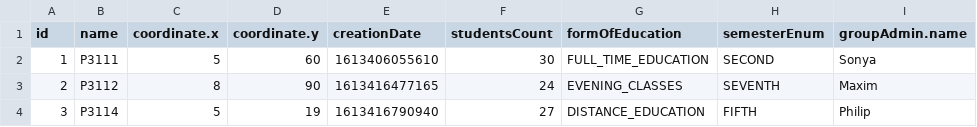
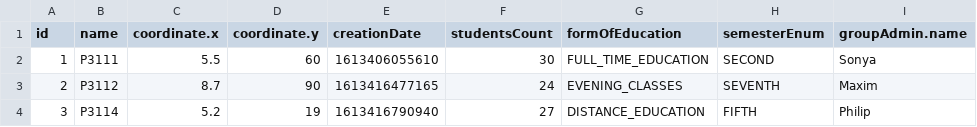
Before and after one commit to alsiva/progalab5, a CSV file: source.csv, drawn as a sheet; only a part is shown; the diff names each change by its address in the sheet, - before the commit and + after, or states it on an @@ line.

Commit message:
change coordinate x type in source file, add newline in the end

```diff
--- a/source.csv
+++ b/source.csv
-C2 (coordinate.x): 5
+C2 (coordinate.x): 5.5
-C3 (coordinate.x): 8
+C3 (coordinate.x): 8.7
-C4 (coordinate.x): 5
+C4 (coordinate.x): 5.2
```
